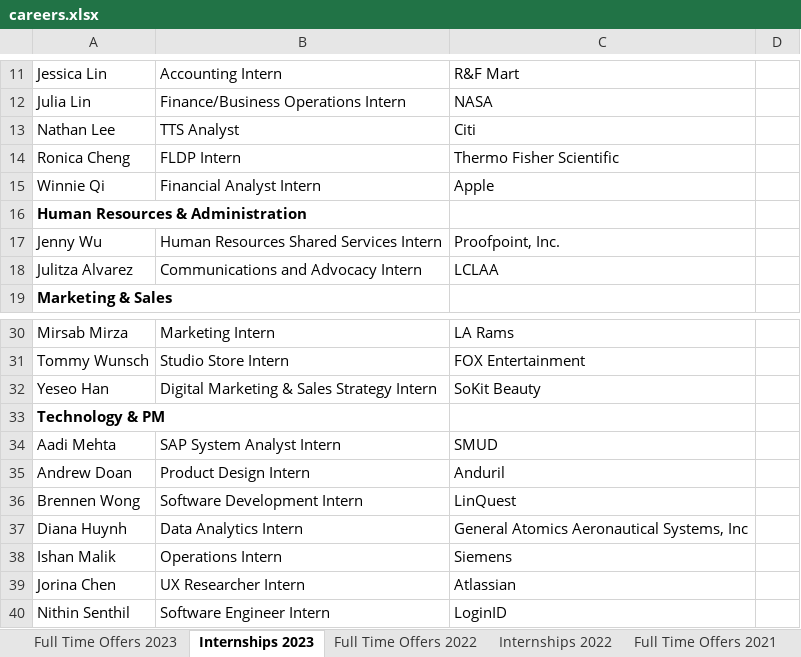
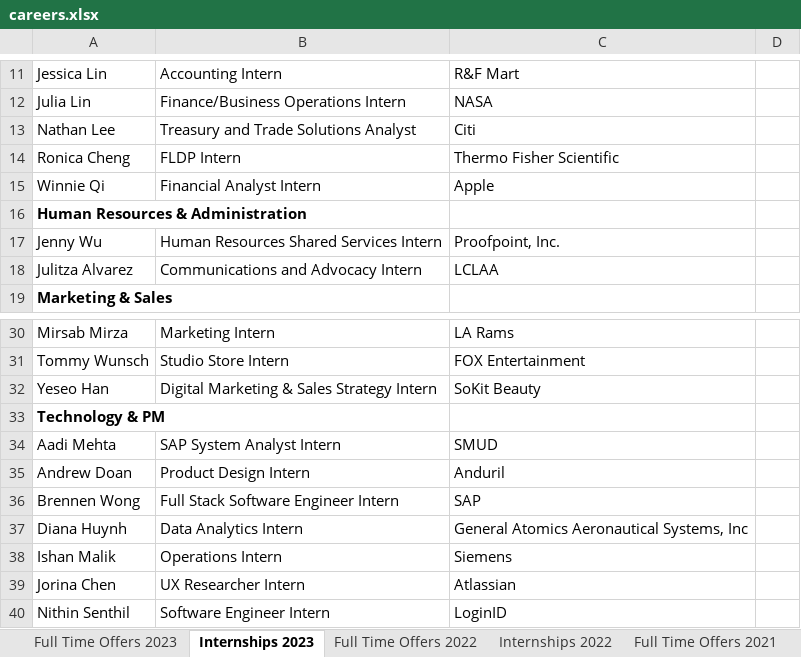
Before and after one commit to dspuci/dspuci-website-gatsby, an Excel workbook: src/data/careers.xlsx, sheet Internships 2023, drawn as a sheet; only a part is shown, gaps mark what is left out; values as stored, in another font and other column widths than the file's, no borders; the diff names each change by its address in the sheet, - before the commit and + after, or states it on an @@ line.

```diff
--- a/src/data/careers.xlsx (sheet Internships 2023)
+++ b/src/data/careers.xlsx (sheet Internships 2023)
-B13: TTS Analyst
+B13: Treasury and Trade Solutions Analyst
-B36: Software Development Intern
+B36: Full Stack Software Engineer Intern
-C36: LinQuest
+C36: SAP
```
Also changed, not shown: src/data/summerfall23/bios_summerfall23.xlsx, 1 other file.
